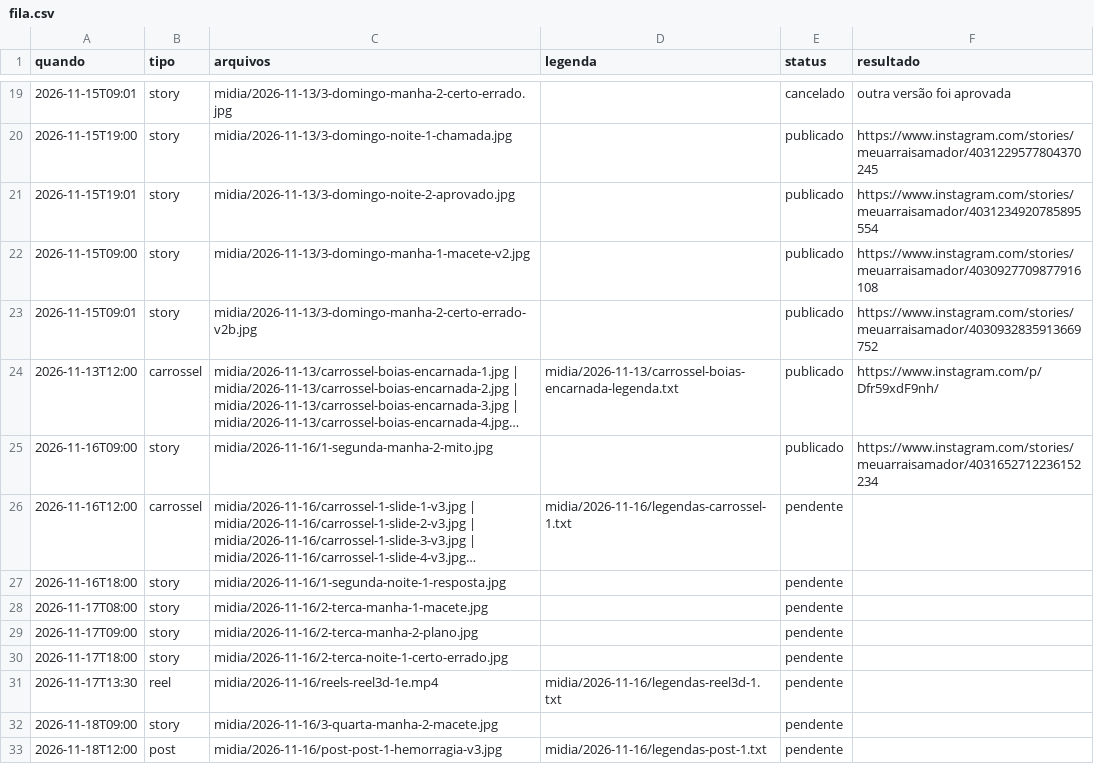
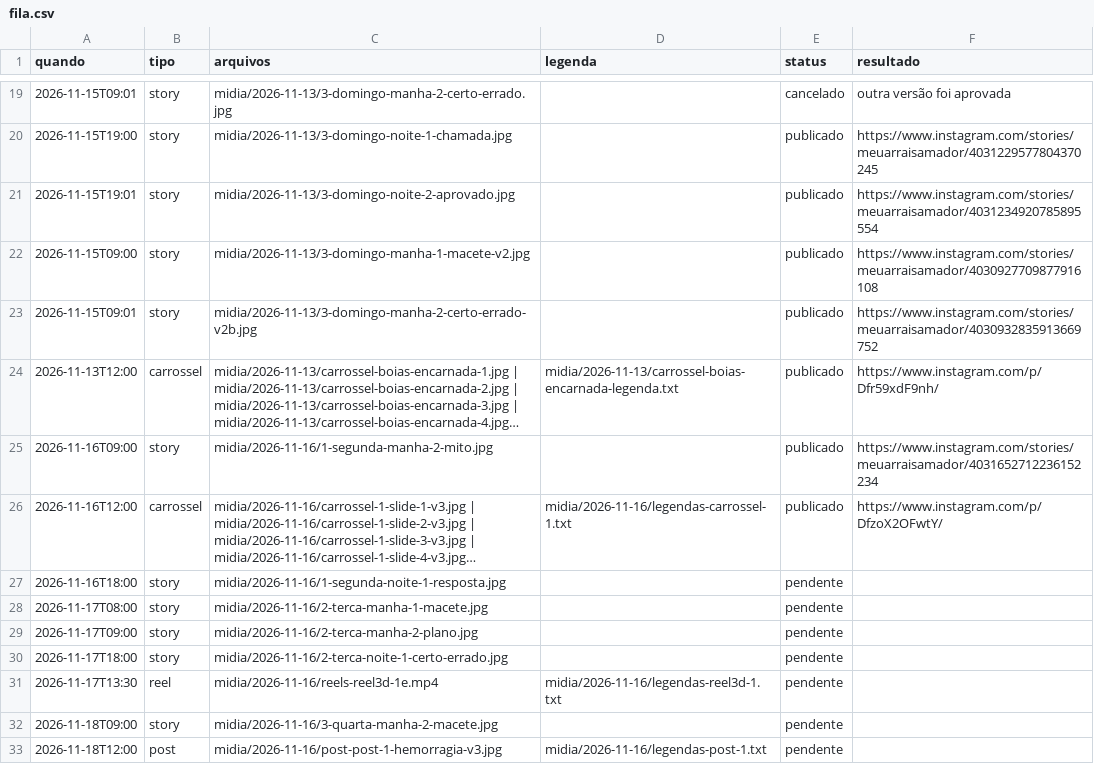
Before and after one commit to denysdmo/maa-publicador, a CSV file: fila.csv, drawn as a sheet; only a part is shown, gaps mark what is left out; long unchanged cells end in …; the diff names each change by its address in the sheet, - before the commit and + after, or states it on an @@ line.

```diff
--- a/fila.csv
+++ b/fila.csv
-E26 (status): pendente
+E26 (status): publicado
-F26 (resultado): (empty)
+F26 (resultado): https://www.instagram.com/p/DfzoX2OFwtY/
```
Also changed, not shown: 8 other files.
